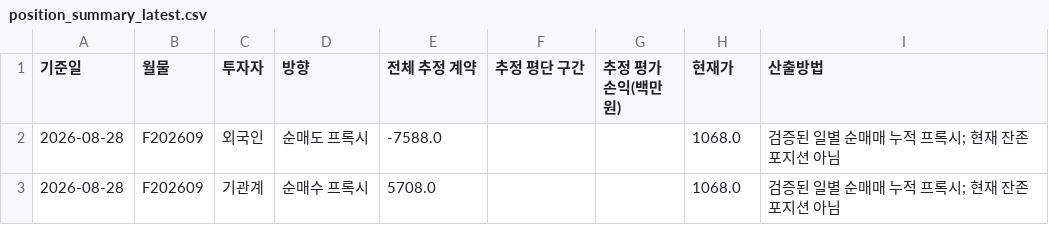
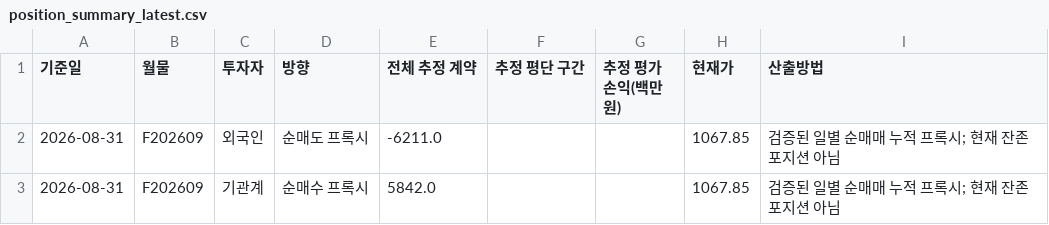
Before and after one commit to jsinvest/dashboard, a CSV file: supply-zone/position_summary_latest.csv, drawn as a sheet.

```diff
--- a/supply-zone/position_summary_latest.csv
+++ b/supply-zone/position_summary_latest.csv
@@ -1,3 +1,3 @@
 기준일,월물,투자자,방향,전체 추정 계약,추정 평단 구간,추정 평가손익(백만원),현재가,산출방법
-2026-08-28,F202609,외국인,순매도 프록시,-7588.0,,,1068.0,검증된 일별 순매매 누적 프록시; 현재 잔존 포지션 아님
-2026-08-28,F202609,기관계,순매수 프록시,5708.0,,,1068.0,검증된 일별 순매매 누적 프록시; 현재 잔존 포지션 아님
+2026-08-31,F202609,외국인,순매도 프록시,-6211.0,,,1067.85,검증된 일별 순매매 누적 프록시; 현재 잔존 포지션 아님
+2026-08-31,F202609,기관계,순매수 프록시,5842.0,,,1067.85,검증된 일별 순매매 누적 프록시; 현재 잔존 포지션 아님
```
Also changed, not shown: supply-zone/cumulative_zones_latest.csv, 6 other files.
